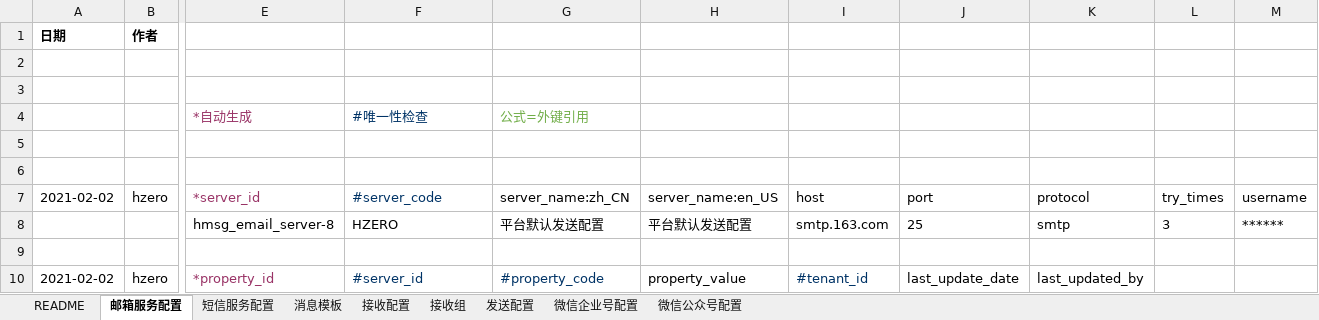
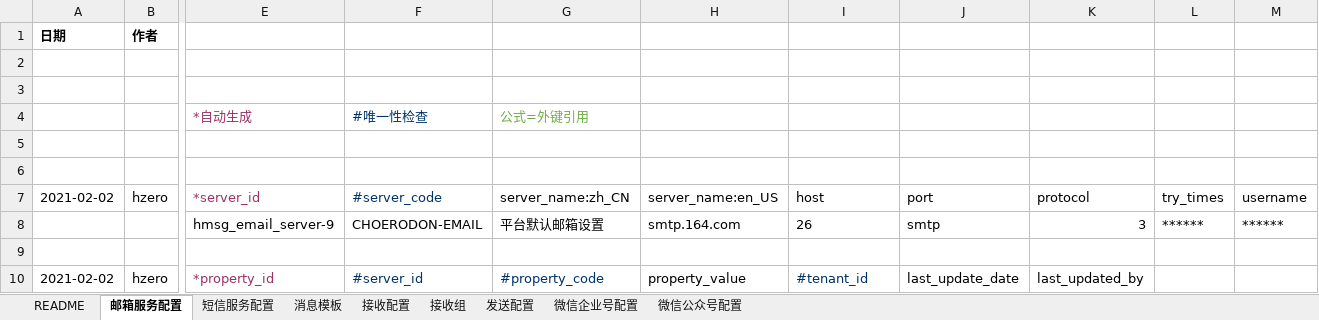
Before and after one commit to open-hand/choerodon-message, an Excel workbook: src/main/resources/script/db/init-data/hzero_message/hzero_message/hzero-message.xlsx, sheet 邮箱服务配置, drawn as a sheet; only a part is shown, gaps mark what is left out; values as stored, in another font and other column widths than the file's, no borders; removed rows and columns are numbered as before the commit, all else as after; rows hold the shown columns only; the diff names each change by its address in the sheet, - before the commit and + after, or states it on an @@ line.

```diff
--- a/src/main/resources/script/db/init-data/hzero_message/hzero_message/hzero-message.xlsx (sheet 邮箱服务配置)
+++ b/src/main/resources/script/db/init-data/hzero_message/hzero_message/hzero-message.xlsx (sheet 邮箱服务配置)
-row 8:  |  | hmsg_email_server-8 | HZERO | 平台默认发送配置 | 平台默认发送配置 | smtp.163.com | 25 | smtp | 3 | ******
+row 8:  |  | hmsg_email_server-9 | CHOERODON-EMAIL | 平台默认邮箱设置 | smtp.164.com | 26 | smtp | 3 | ****** | ******
```
Also changed, not shown: sheet 发送配置, sheet 消息模板.
